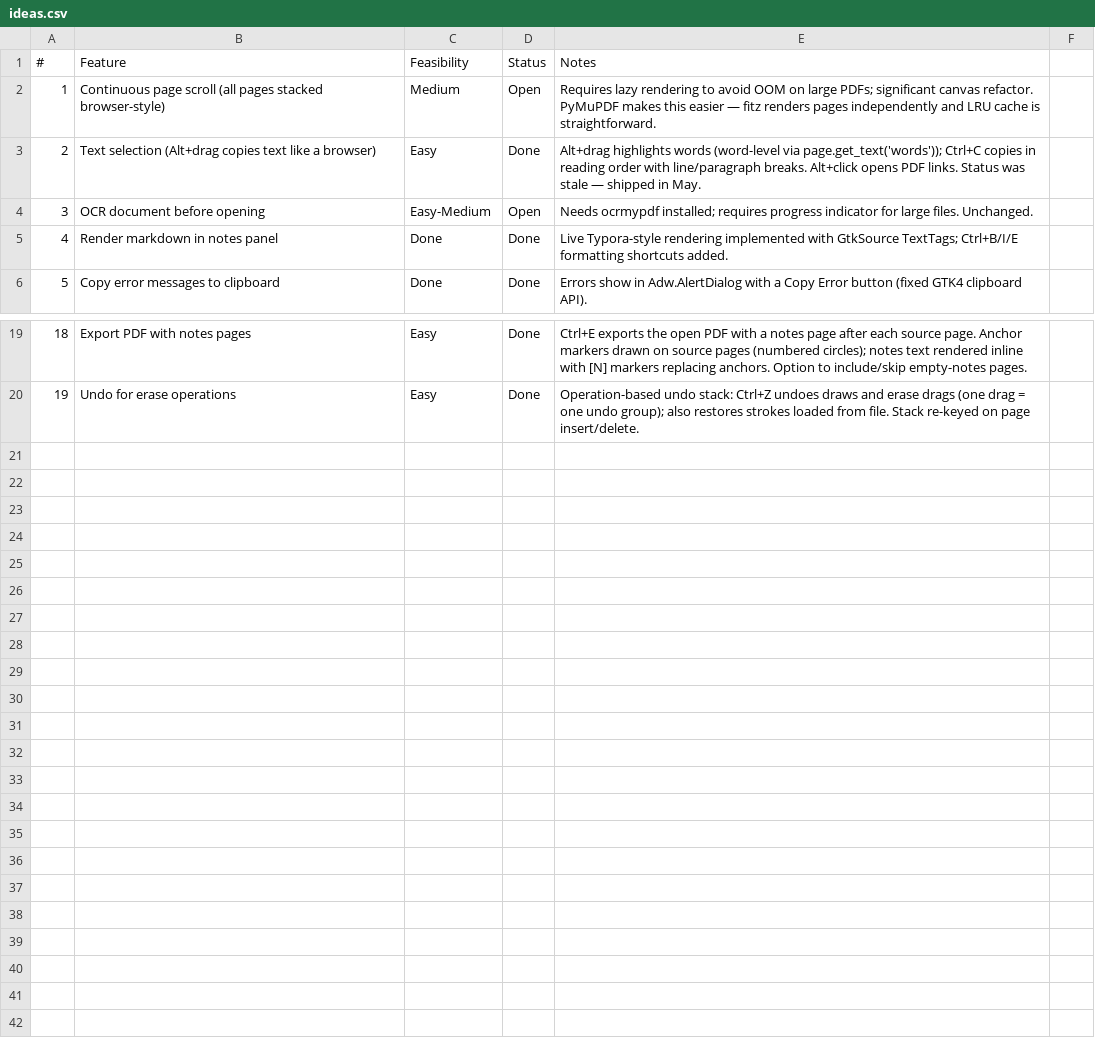
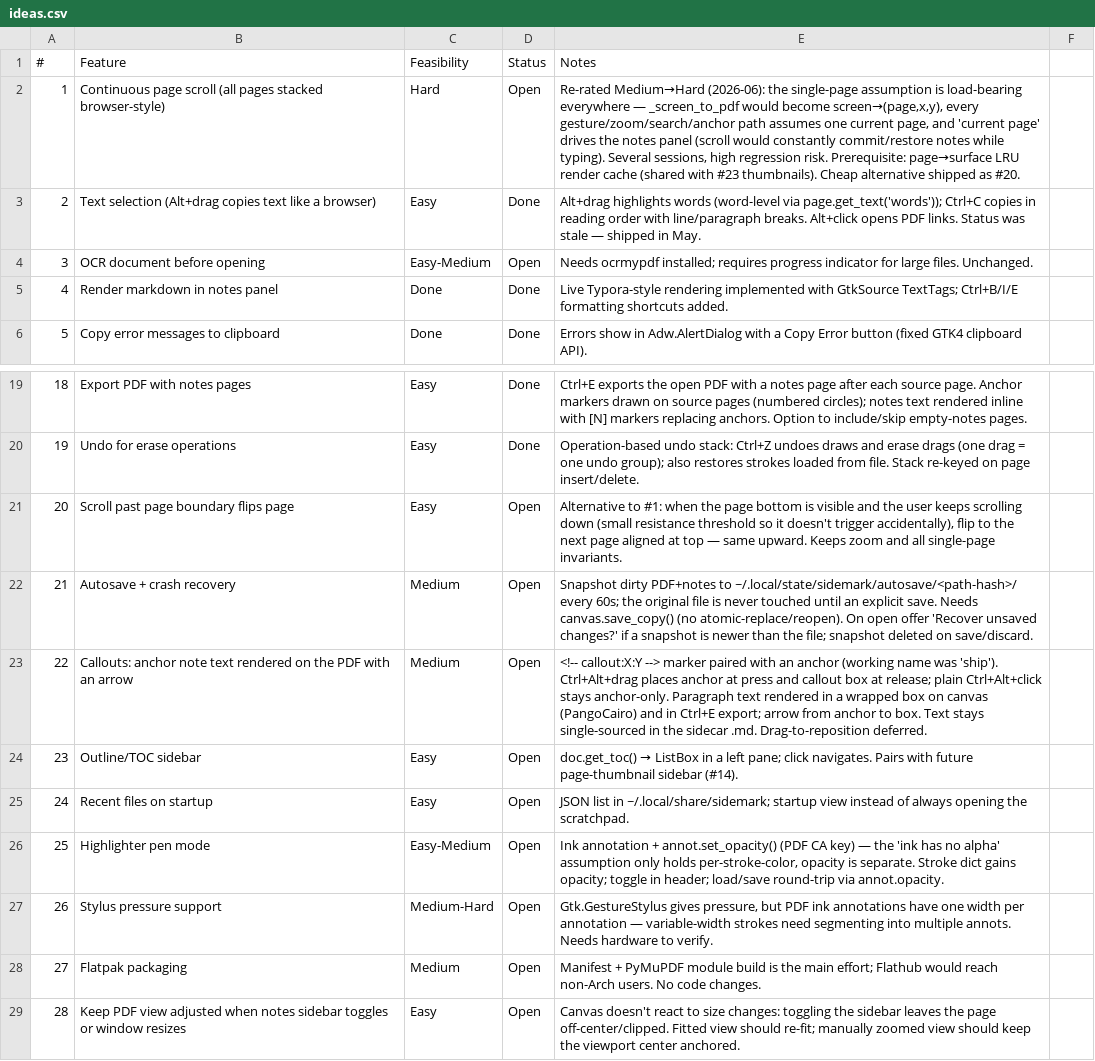
Before and after one commit to brokkoli71/sidemark, a CSV file: ideas.csv, drawn as a sheet; only a part is shown, gaps mark what is left out.

```diff
--- a/ideas.csv
+++ b/ideas.csv
@@ -1,3 +1,3 @@
 #,Feature,Feasibility,Status,Notes
-1,Continuous page scroll (all pages stacked browser-style),Medium,Open,Requires lazy rendering to avoid OOM on large PDFs; significant canvas refactor. PyMuPDF makes this easier — fitz renders pages independently and LRU cache is straightforward.
+1,Continuous page scroll (all pages stacked browser-style),Hard,Open,"Re-rated Medium→Hard (2026-06): the single-page assumption is load-bearing everywhere — _screen_to_pdf would become screen→(page,x,y), every gesture/zoom/search/anchor path assumes one current page, and 'current page' drives the notes panel (scroll would constantly commit/restore notes while typing). Several sessions, high regression risk. Prerequisite: page→surface LRU render cache (shared with #23 thumbnails). Cheap alternative shipped as #20."
 2,Text selection (Alt+drag copies text like a browser),Easy,Done,"Alt+drag highlights words (word-level via page.get_text('words')); Ctrl+C copies in reading order with line/paragraph breaks. Alt+click opens PDF links. Status was stale — shipped in May."
@@ -20 +20,10 @@
 19,Undo for erase operations,Easy,Done,"Operation-based undo stack: Ctrl+Z undoes draws and erase drags (one drag = one undo group); also restores strokes loaded from file. Stack re-keyed on page insert/delete."
+20,Scroll past page boundary flips page,Easy,Open,"Alternative to #1: when the page bottom is visible and the user keeps scrolling down (small resistance threshold so it doesn't trigger accidentally), flip to the next page aligned at top — same upward. Keeps zoom and all single-page invariants."
+21,Autosave + crash recovery,Medium,Open,"Snapshot dirty PDF+notes to ~/.local/state/sidemark/autosave/<path-hash>/ every 60s; the original file is never touched until an explicit save. Needs canvas.save_copy() (no atomic-replace/reopen). On open offer 'Recover unsaved changes?' if a snapshot is newer than the file; snapshot deleted on save/discard."
+22,Callouts: anchor note text rendered on the PDF with an arrow,Medium,Open,"<!-- callout:X:Y --> marker paired with an anchor (working name was 'ship'). Ctrl+Alt+drag places anchor at press and callout box at release; plain Ctrl+Alt+click stays anchor-only. Paragraph text rendered in a wrapped box on canvas (PangoCairo) and in Ctrl+E export; arrow from anchor to box. Text stays single-sourced in the sidecar .md. Drag-to-reposition deferred."
+23,Outline/TOC sidebar,Easy,Open,"doc.get_toc() → ListBox in a left pane; click navigates. Pairs with future page-thumbnail sidebar (#14)."
+24,Recent files on startup,Easy,Open,"JSON list in ~/.local/share/sidemark; startup view instead of always opening the scratchpad."
+25,Highlighter pen mode,Easy-Medium,Open,"Ink annotation + annot.set_opacity() (PDF CA key) — the 'ink has no alpha' assumption only holds per-stroke-color, opacity is separate. Stroke dict gains opacity; toggle in header; load/save round-trip via annot.opacity."
+26,Stylus pressure support,Medium-Hard,Open,"Gtk.GestureStylus gives pressure, but PDF ink annotations have one width per annotation — variable-width strokes need segmenting into multiple annots. Needs hardware to verify."
+27,Flatpak packaging,Medium,Open,"Manifest + PyMuPDF module build is the main effort; Flathub would reach non-Arch users. No code changes."
+28,Keep PDF view adjusted when notes sidebar toggles or window resizes,Easy,Open,"Canvas doesn't react to size changes: toggling the sidebar leaves the page off-center/clipped. Fitted view should re-fit; manually zoomed view should keep the viewport center anchored."
```
